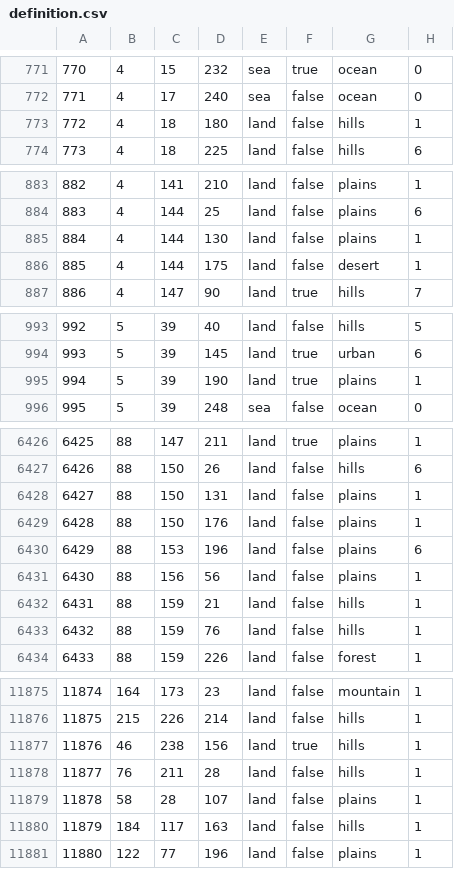
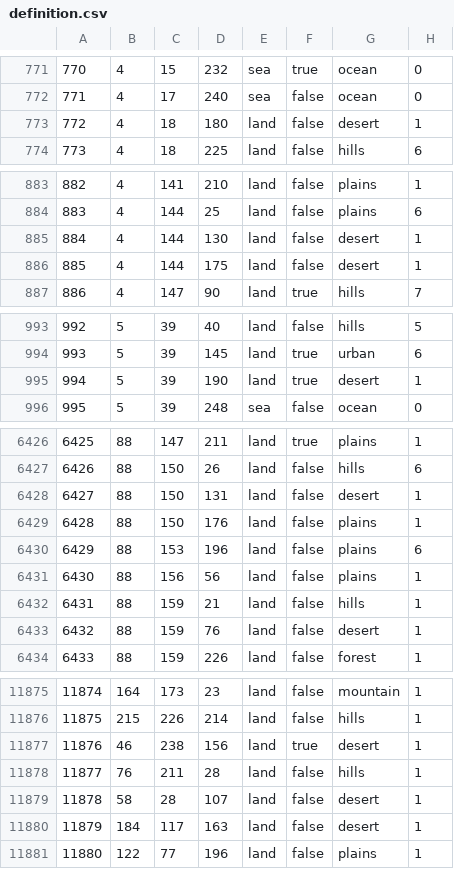
Before and after one commit to vincent-wagner/HFU, a CSV file: map/definition.csv, drawn as a sheet; only a part is shown, gaps mark what is left out; the diff covers the shown part only.

Commit message:
pustinje

```diff
--- a/map/definition.csv
+++ b/map/definition.csv
@@ -772,3 +772,3 @@
 771;4;17;240;sea;false;ocean;0
-772;4;18;180;land;false;hills;1
+772;4;18;180;land;false;desert;1
 773;4;18;225;land;false;hills;6
@@ -884,3 +884,3 @@
 883;4;144;25;land;false;plains;6
-884;4;144;130;land;false;plains;1
+884;4;144;130;land;false;desert;1
 885;4;144;175;land;false;desert;1
@@ -994,3 +994,3 @@
 993;5;39;145;land;true;urban;6
-994;5;39;190;land;true;plains;1
+994;5;39;190;land;true;desert;1
 995;5;39;248;sea;false;ocean;0
@@ -6427,3 +6427,3 @@
 6426;88;150;26;land;false;hills;6
-6427;88;150;131;land;false;plains;1
+6427;88;150;131;land;false;desert;1
 6428;88;150;176;land;false;plains;1
@@ -6432,3 +6432,3 @@
 6431;88;159;21;land;false;hills;1
-6432;88;159;76;land;false;hills;1
+6432;88;159;76;land;false;desert;1
 6433;88;159;226;land;false;forest;1
@@ -11876,6 +11876,6 @@
 11875;215;226;214;land;false;hills;1
-11876;46;238;156;land;true;hills;1
+11876;46;238;156;land;true;desert;1
 11877;76;211;28;land;false;hills;1
-11878;58;28;107;land;false;plains;1
-11879;184;117;163;land;false;hills;1
+11878;58;28;107;land;false;desert;1
+11879;184;117;163;land;false;desert;1
 11880;122;77;196;land;false;plains;1
```
Also changed, not shown: 13 edited cells elsewhere in this file.
